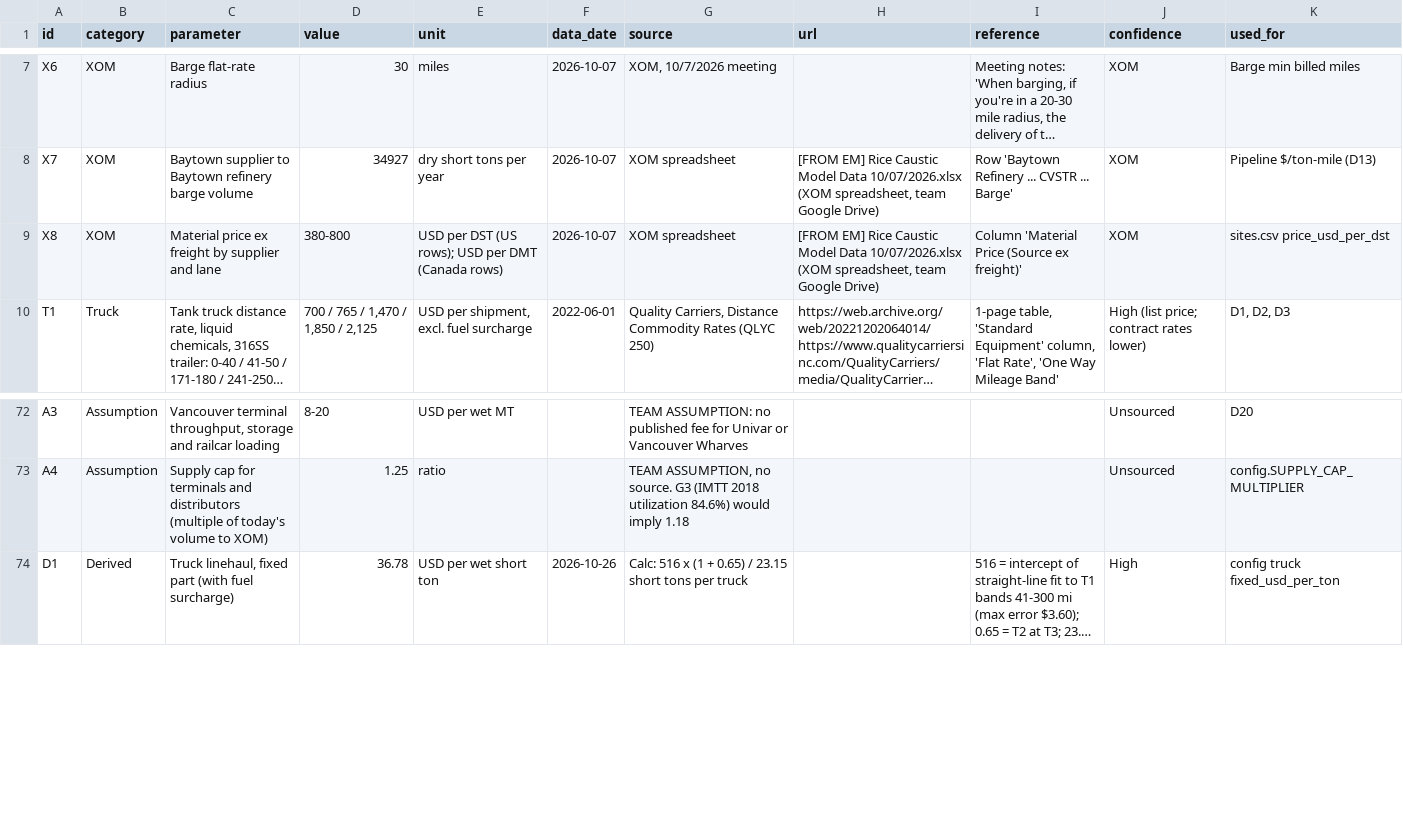
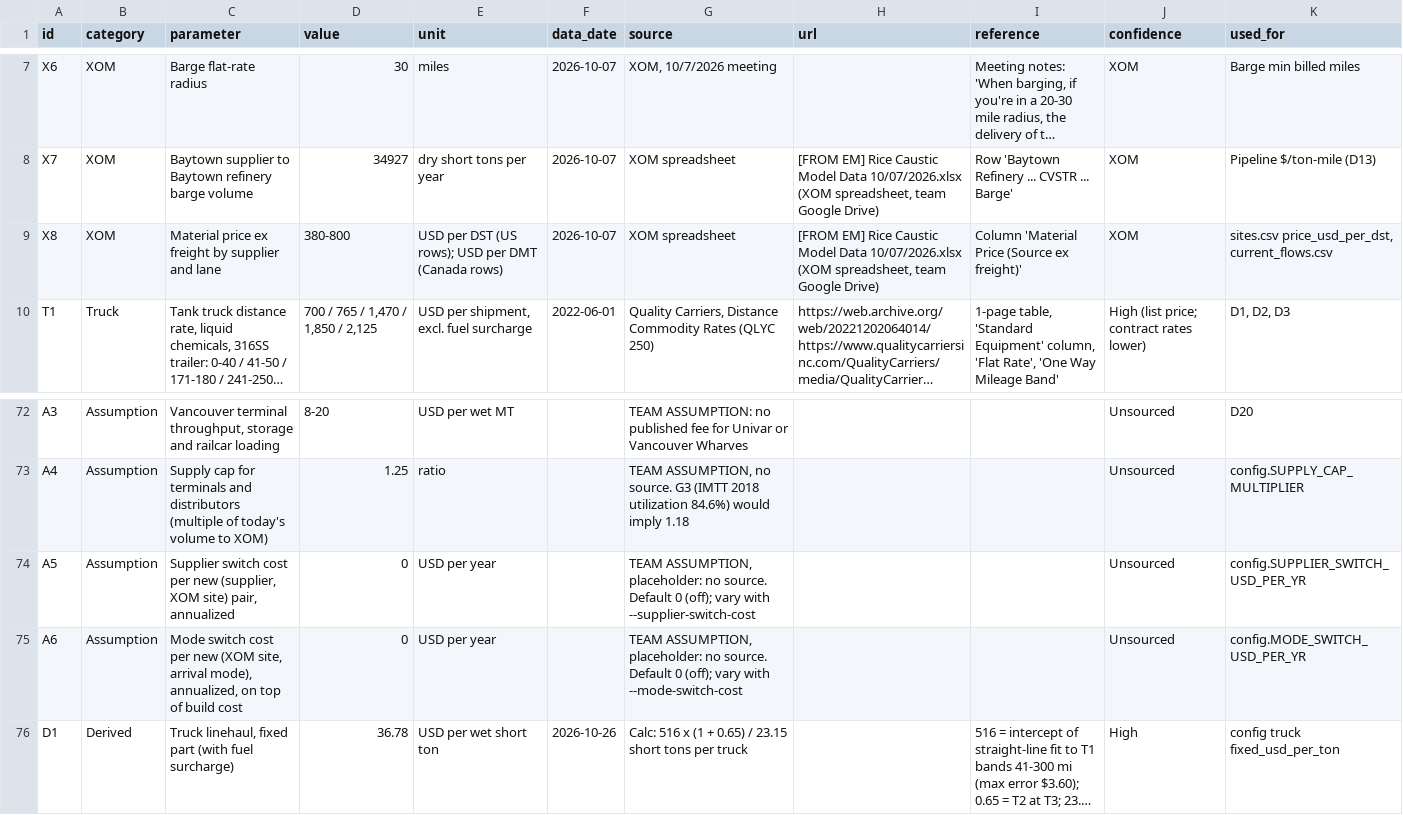
Before and after one commit to ShammasAhmed/ExxonSupplyChainRice2026, a CSV file: data/reference/rate_sources.csv, drawn as a sheet; only a part is shown, gaps mark what is left out; long unchanged cells end in …; the diff names each change by its address in the sheet, - before the commit and + after, or states it on an @@ line.

```diff
--- a/data/reference/rate_sources.csv
+++ b/data/reference/rate_sources.csv
-K9 (used_for): sites.csv price_usd_per_dst
+K9 (used_for): sites.csv price_usd_per_dst, current_flows.csv
+row 74: A5 | Assumption | Supplier switch cost per new (supplier, XOM site) pair, annualized | 0 | USD per year |  | TEAM ASSUMPTION, placeholder: no source. Default 0 (off); vary with --supplier-switch-cost |  |  | Unsourced | config.SUPPLIER_SWITCH_USD_PER_YR
+row 75: A6 | Assumption | Mode switch cost per new (XOM site, arrival mode), annualized, on top of build cost | 0 | USD per year |  | TEAM ASSUMPTION, placeholder: no source. Default 0 (off); vary with --mode-switch-cost |  |  | Unsourced | config.MODE_SWITCH_USD_PER_YR
```
Also changed, not shown: data/model/modes.csv, 11 other files.
